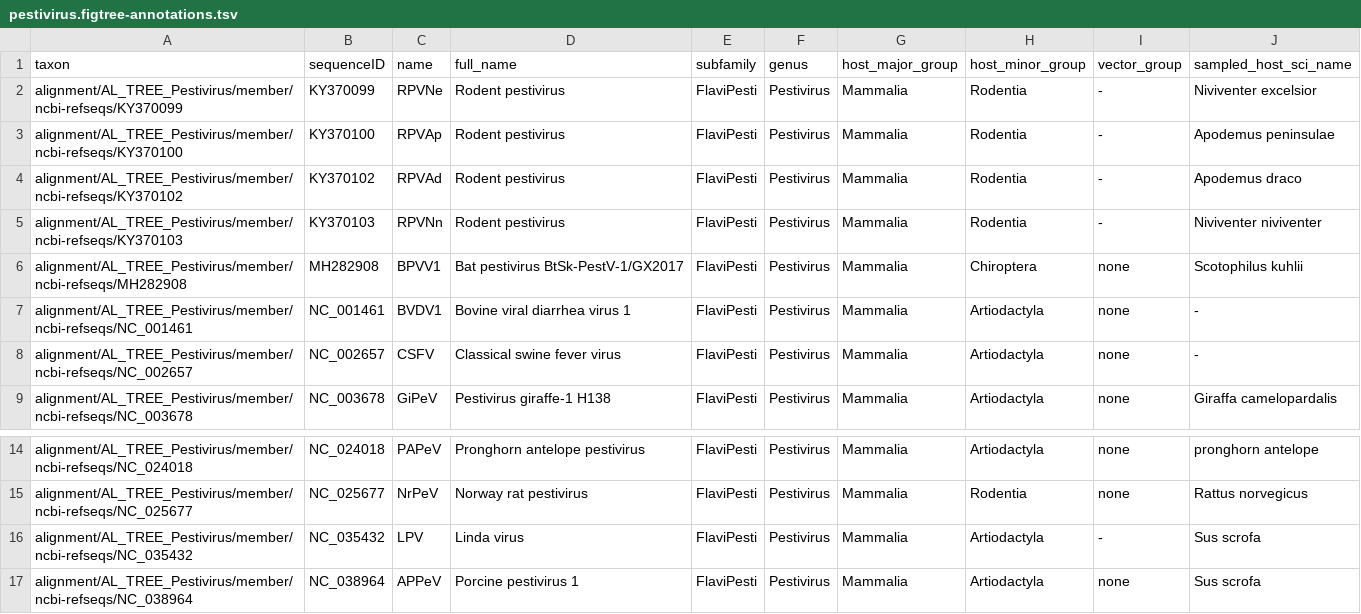
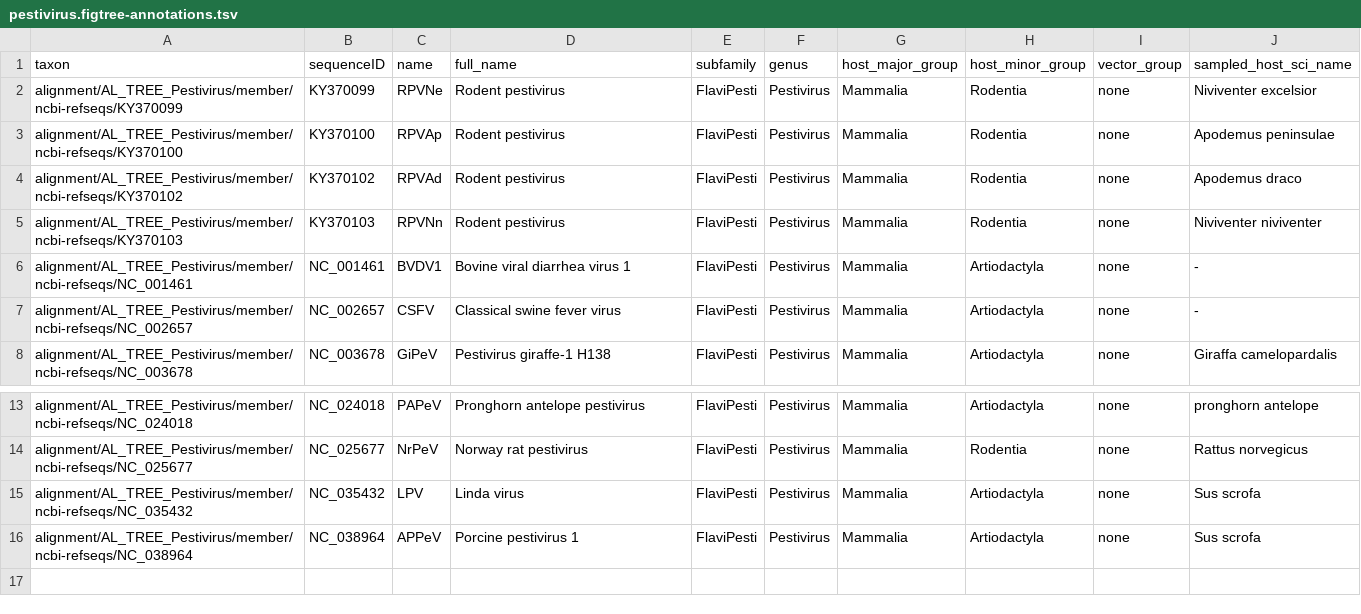
Before and after one commit to giffordlabcvr/Flavivirus-GLUE, a TSV file: trees/genus/pestivirus.figtree-annotations.tsv, drawn as a sheet; only a part is shown, gaps mark what is left out.

Commit message:
Genus-level tree build after Jan 2022 updates

```diff
--- a/trees/genus/pestivirus.figtree-annotations.tsv
+++ b/trees/genus/pestivirus.figtree-annotations.tsv
@@ -1,7 +1,6 @@
 taxon	sequenceID	name	full_name	subfamily	genus	host_major_group	host_minor_group	vector_group	sampled_host_sci_name
-alignment/AL_TREE_Pestivirus/member/ncbi-refseqs/KY370099	KY370099	RPVNe	Rodent pestivirus	FlaviPesti	Pestivirus	Mammalia	Rodentia	-	Niviventer excelsior
-alignment/AL_TREE_Pestivirus/member/ncbi-refseqs/KY370100	KY370100	RPVAp	Rodent pestivirus	FlaviPesti	Pestivirus	Mammalia	Rodentia	-	Apodemus peninsulae
-alignment/AL_TREE_Pestivirus/member/ncbi-refseqs/KY370102	KY370102	RPVAd	Rodent pestivirus	FlaviPesti	Pestivirus	Mammalia	Rodentia	-	Apodemus draco
-alignment/AL_TREE_Pestivirus/member/ncbi-refseqs/KY370103	KY370103	RPVNn	Rodent pestivirus	FlaviPesti	Pestivirus	Mammalia	Rodentia	-	Niviventer niviventer
-alignment/AL_TREE_Pestivirus/member/ncbi-refseqs/MH282908	MH282908	BPVV1	Bat pestivirus BtSk-PestV-1/GX2017	FlaviPesti	Pestivirus	Mammalia	Chiroptera	none	Scotophilus kuhlii
+alignment/AL_TREE_Pestivirus/member/ncbi-refseqs/KY370099	KY370099	RPVNe	Rodent pestivirus	FlaviPesti	Pestivirus	Mammalia	Rodentia	none	Niviventer excelsior
+alignment/AL_TREE_Pestivirus/member/ncbi-refseqs/KY370100	KY370100	RPVAp	Rodent pestivirus	FlaviPesti	Pestivirus	Mammalia	Rodentia	none	Apodemus peninsulae
+alignment/AL_TREE_Pestivirus/member/ncbi-refseqs/KY370102	KY370102	RPVAd	Rodent pestivirus	FlaviPesti	Pestivirus	Mammalia	Rodentia	none	Apodemus draco
+alignment/AL_TREE_Pestivirus/member/ncbi-refseqs/KY370103	KY370103	RPVNn	Rodent pestivirus	FlaviPesti	Pestivirus	Mammalia	Rodentia	none	Niviventer niviventer
 alignment/AL_TREE_Pestivirus/member/ncbi-refseqs/NC_001461	NC_001461	BVDV1	Bovine viral diarrhea virus 1	FlaviPesti	Pestivirus	Mammalia	Artiodactyla	none	-
@@ -15,3 +14,3 @@ alignment/AL_TREE_Pestivirus/member/ncbi-refseqs/NC_024018	NC_024018	PAPeV	Prong
 alignment/AL_TREE_Pestivirus/member/ncbi-refseqs/NC_025677	NC_025677	NrPeV	Norway rat pestivirus	FlaviPesti	Pestivirus	Mammalia	Rodentia	none	Rattus norvegicus
-alignment/AL_TREE_Pestivirus/member/ncbi-refseqs/NC_035432	NC_035432	LPV	Linda virus	FlaviPesti	Pestivirus	Mammalia	Artiodactyla	-	Sus scrofa
+alignment/AL_TREE_Pestivirus/member/ncbi-refseqs/NC_035432	NC_035432	LPV	Linda virus	FlaviPesti	Pestivirus	Mammalia	Artiodactyla	none	Sus scrofa
 alignment/AL_TREE_Pestivirus/member/ncbi-refseqs/NC_038964	NC_038964	APPeV	Porcine pestivirus 1	FlaviPesti	Pestivirus	Mammalia	Artiodactyla	none	Sus scrofa
```
Also changed, not shown: trees/genus/flavivirus.figtree-annotations.tsv, trees/genus/tamanavirus.figtree-annotations.tsv, 9 other files.
